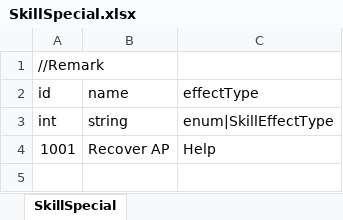
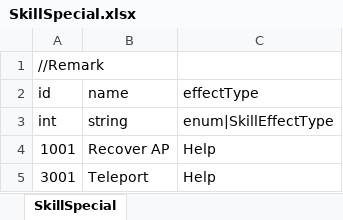
Before and after one commit to LUOHONGPENG/HermitRabbit, an Excel workbook: Assets/Excel/SkillSpecial.xlsx, sheet SkillSpecial, drawn as a sheet; values as stored, in another font and other column widths than the file's, no borders; the diff names each change by its address in the sheet, - before the commit and + after, or states it on an @@ line.

```diff
--- a/Assets/Excel/SkillSpecial.xlsx (sheet SkillSpecial)
+++ b/Assets/Excel/SkillSpecial.xlsx (sheet SkillSpecial)
+row 5: 3001 | Teleport | Help
```
Also changed, not shown: Assets/Excel/Skill.xlsx, 24 other files.
